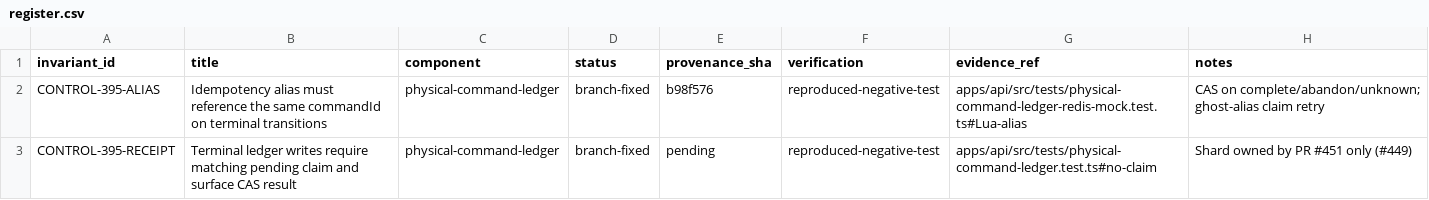
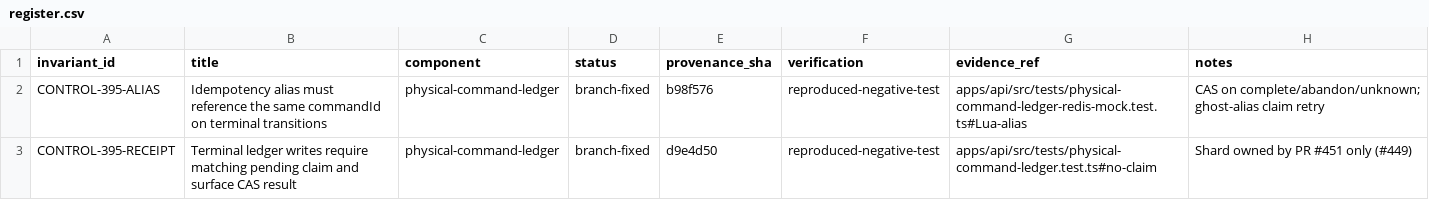
Before and after one commit to qnbs/Nexus-HEMS-Dash, a CSV file: docs/audit/invariants/register.csv, drawn as a sheet.

```diff
--- a/docs/audit/invariants/register.csv
+++ b/docs/audit/invariants/register.csv
@@ -2,2 +2,2 @@ invariant_id,title,component,status,provenance_sha,verification,evidence_ref,not
 CONTROL-395-ALIAS,Idempotency alias must reference the same commandId on terminal transitions,physical-command-ledger,branch-fixed,b98f576,reproduced-negative-test,apps/api/src/tests/physical-command-ledger-redis-mock.test.ts#Lua-alias,CAS on complete/abandon/unknown; ghost-alias claim retry
-CONTROL-395-RECEIPT,Terminal ledger writes require matching pending claim and surface CAS result,physical-command-ledger,branch-fixed,pending,reproduced-negative-test,apps/api/src/tests/physical-command-ledger.test.ts#no-claim,Shard owned by PR #451 only (#449)
+CONTROL-395-RECEIPT,Terminal ledger writes require matching pending claim and surface CAS result,physical-command-ledger,branch-fixed,d9e4d50,reproduced-negative-test,apps/api/src/tests/physical-command-ledger.test.ts#no-claim,Shard owned by PR #451 only (#449)
```
